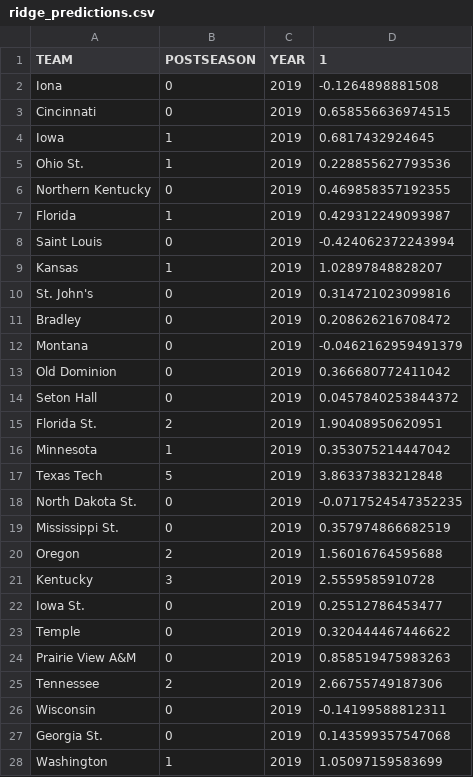
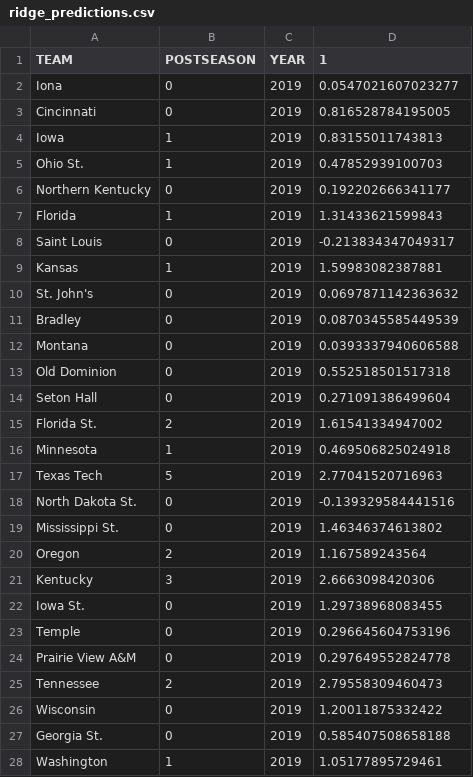
Before and after one commit to rhardis/7406_cbb, a CSV file: ridge_predictions.csv, drawn as a sheet; only a part is shown; the diff covers the shown part only.

```diff
--- a/ridge_predictions.csv
+++ b/ridge_predictions.csv
@@ -1,28 +1,28 @@
 "TEAM","POSTSEASON","YEAR","1"
-"Iona",0,2019,-0.1264898881508
-"Cincinnati",0,2019,0.658556636974515
-"Iowa",1,2019,0.6817432924645
-"Ohio St.",1,2019,0.228855627793536
-"Northern Kentucky",0,2019,0.469858357192355
-"Florida",1,2019,0.429312249093987
-"Saint Louis",0,2019,-0.424062372243994
-"Kansas",1,2019,1.02897848828207
-"St. John's",0,2019,0.314721023099816
-"Bradley",0,2019,0.208626216708472
-"Montana",0,2019,-0.0462162959491379
-"Old Dominion",0,2019,0.366680772411042
-"Seton Hall",0,2019,0.0457840253844372
-"Florida St.",2,2019,1.90408950620951
-"Minnesota",1,2019,0.353075214447042
-"Texas Tech",5,2019,3.86337383212848
-"North Dakota St.",0,2019,-0.0717524547352235
-"Mississippi St.",0,2019,0.357974866682519
-"Oregon",2,2019,1.56016764595688
-"Kentucky",3,2019,2.5559585910728
-"Iowa St.",0,2019,0.25512786453477
-"Temple",0,2019,0.320444467446622
-"Prairie View A&M",0,2019,0.858519475983263
-"Tennessee",2,2019,2.66755749187306
-"Wisconsin",0,2019,-0.14199588812311
-"Georgia St.",0,2019,0.143599357547068
-"Washington",1,2019,1.05097159583699
+"Iona",0,2019,0.0547021607023277
+"Cincinnati",0,2019,0.816528784195005
+"Iowa",1,2019,0.83155011743813
+"Ohio St.",1,2019,0.47852939100703
+"Northern Kentucky",0,2019,0.192202666341177
+"Florida",1,2019,1.31433621599843
+"Saint Louis",0,2019,-0.213834347049317
+"Kansas",1,2019,1.59983082387881
+"St. John's",0,2019,0.0697871142363632
+"Bradley",0,2019,0.0870345585449539
+"Montana",0,2019,0.0393337940606588
+"Old Dominion",0,2019,0.552518501517318
+"Seton Hall",0,2019,0.271091386499604
+"Florida St.",2,2019,1.61541334947002
+"Minnesota",1,2019,0.469506825024918
+"Texas Tech",5,2019,2.77041520716963
+"North Dakota St.",0,2019,-0.139329584441516
+"Mississippi St.",0,2019,1.46346374613802
+"Oregon",2,2019,1.167589243564
+"Kentucky",3,2019,2.6663098420306
+"Iowa St.",0,2019,1.29738968083455
+"Temple",0,2019,0.296645604753196
+"Prairie View A&M",0,2019,0.297649552824778
+"Tennessee",2,2019,2.79558309460473
+"Wisconsin",0,2019,1.20011875332422
+"Georgia St.",0,2019,0.585407508658188
+"Washington",1,2019,1.05177895729461
```
Also changed, not shown: 41 edited cells elsewhere in this file, 8 other files.
